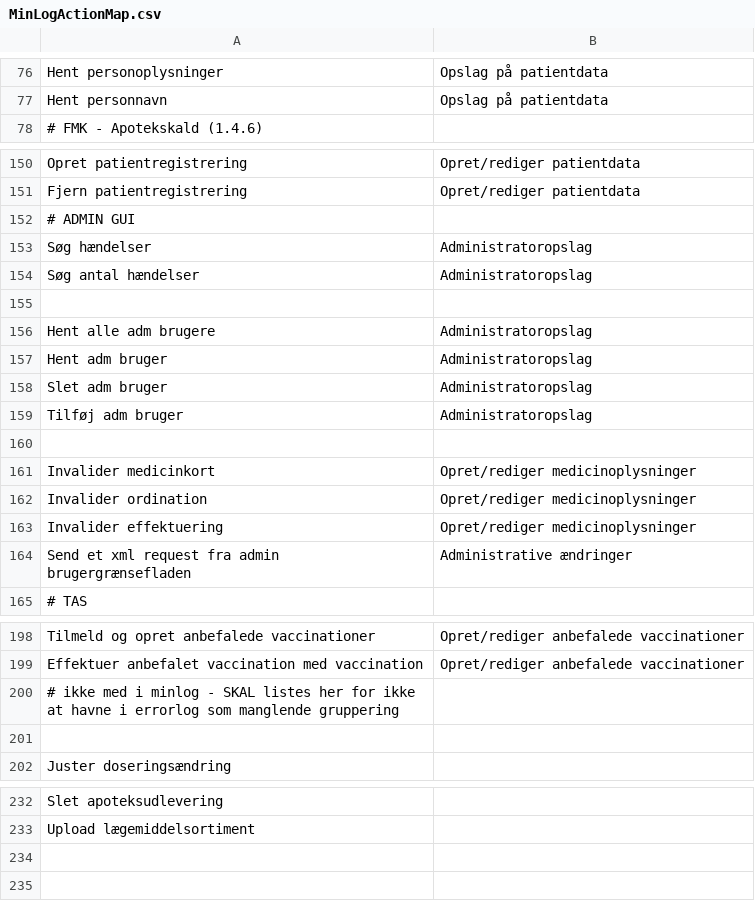
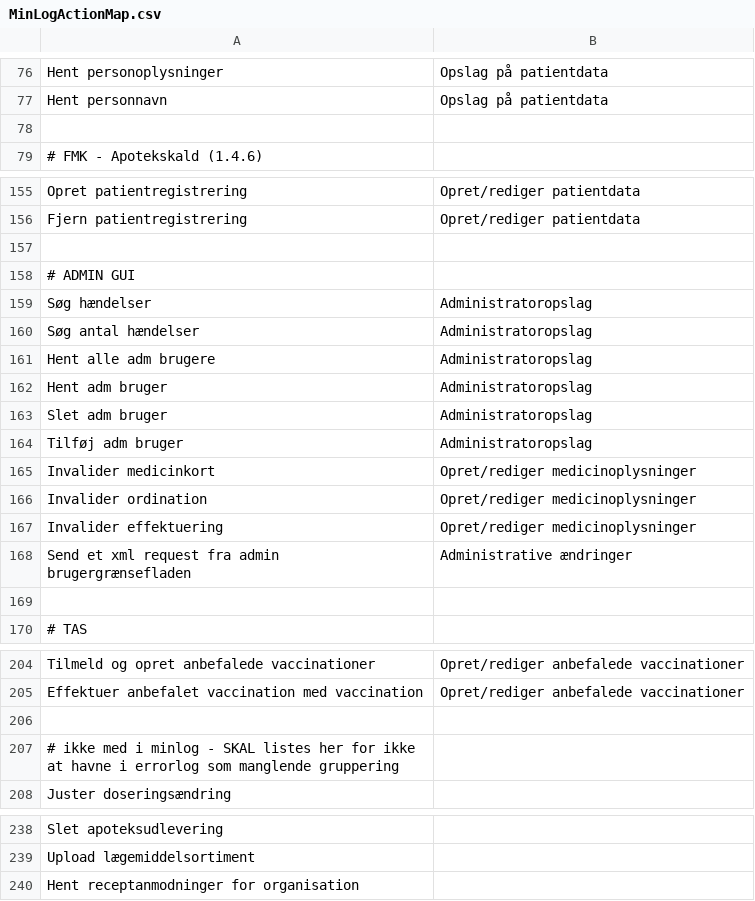
Before and after one commit to trifork/fmk-minlog-categories, a CSV file: src/MinLogActionMap.csv, drawn as a sheet; only a part is shown, gaps mark what is left out; removed rows and columns are numbered as before the commit, all else as after; the diff covers the shown part only; the diff names each change by its address in the sheet, - before the commit and + after, or states it on an @@ line.

Commit message:
FMK-6456 Ny service

```diff
--- a/src/MinLogActionMap.csv
+++ b/src/MinLogActionMap.csv
+row 78: (empty)
+row 157: (empty)
-row 155: (empty)
-row 160: (empty)
+row 169: (empty)
+row 206: (empty)
-row 201: (empty)
+row 240: Hent receptanmodninger for organisation
```
Also changed, not shown: 5 added rows elsewhere in this file.
